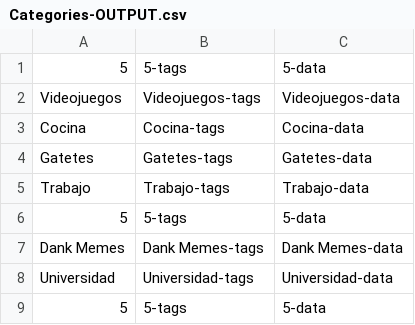
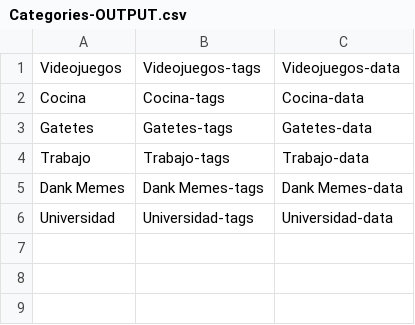
Before and after one commit to Rollaner/Projecto-placeholder, a CSV file: Files/Categories-OUTPUT.csv, drawn as a sheet; the diff names each change by its address in the sheet, - before the commit and + after, or states it on an @@ line.

```diff
--- a/Files/Categories-OUTPUT.csv
+++ b/Files/Categories-OUTPUT.csv
-row 1: 5 | 5-tags | 5-data
-row 6: 5 | 5-tags | 5-data
-row 9: 5 | 5-tags | 5-data
```
Also changed, not shown: 18 other files.
